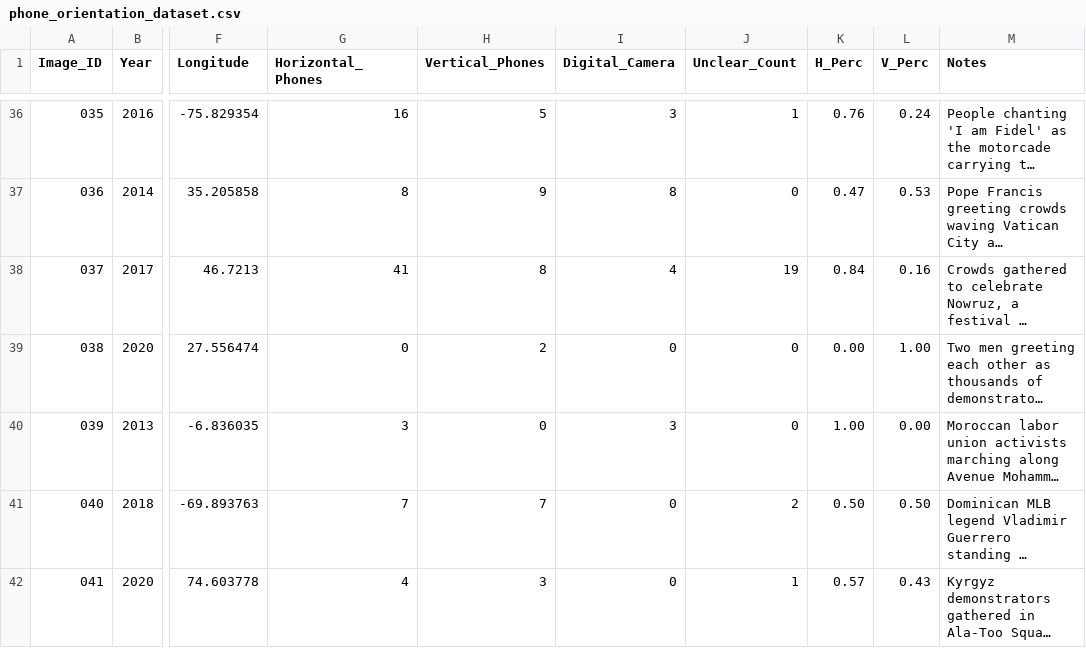
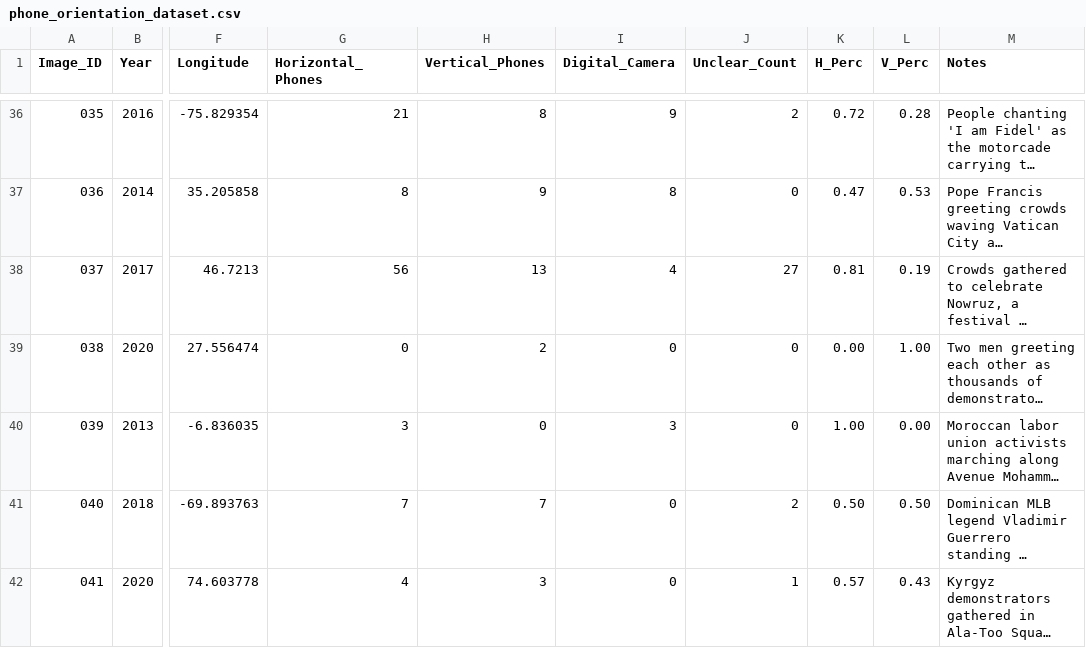
Before and after one commit to dursus/TimeGuessr-Phone-Orientation, a CSV file: phone_orientation_dataset.csv, drawn as a sheet; only a part is shown, gaps mark what is left out; long unchanged cells end in …; the diff covers the shown part only; the diff names each change by its address in the sheet, - before the commit and + after, or states it on an @@ line.

```diff
--- a/phone_orientation_dataset.csv
+++ b/phone_orientation_dataset.csv
-G36 (Horizontal_Phones): 16
+G36 (Horizontal_Phones): 21
-H36 (Vertical_Phones): 5
+H36 (Vertical_Phones): 8
-I36 (Digital_Camera): 3
+I36 (Digital_Camera): 9
-J36 (Unclear_Count): 1
+J36 (Unclear_Count): 2
-K36 (H_Perc): 0.76
+K36 (H_Perc): 0.72
-L36 (V_Perc): 0.24
+L36 (V_Perc): 0.28
-G38 (Horizontal_Phones): 41
+G38 (Horizontal_Phones): 56
-H38 (Vertical_Phones): 8
+H38 (Vertical_Phones): 13
-J38 (Unclear_Count): 19
+J38 (Unclear_Count): 27
-K38 (H_Perc): 0.84
+K38 (H_Perc): 0.81
-L38 (V_Perc): 0.16
+L38 (V_Perc): 0.19
```
Also changed, not shown: 61 edited cells elsewhere in this file.
